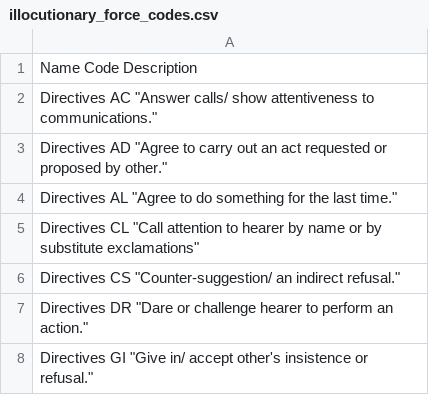
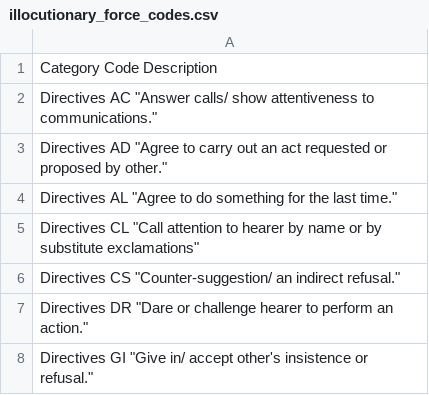
Before and after one commit to mitjanikolaus/childes-speech-acts, a CSV file: illocutionary_force_codes.csv, drawn as a sheet; only a part is shown.

```diff
--- a/illocutionary_force_codes.csv
+++ b/illocutionary_force_codes.csv
@@ -1,2 +1,2 @@
-Name Code Description
+Category Code Description
 Directives AC "Answer calls/ show attentiveness to communications."
```
Also changed, not shown: 1 other file.
